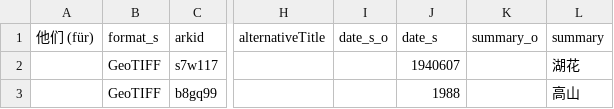
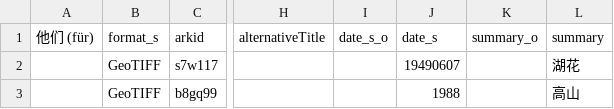
Before and after one commit to BerkeleyLibrary/geodata-pre-ingest, a CSV file: test_data/raster_data/raster_export/Results/precessed_result/Updated CSV Files/raster_export_UPDATE.csv, drawn as a sheet; only a part is shown, gaps mark what is left out; the diff names each change by its address in the sheet, - before the commit and + after, or states it on an @@ line.

Commit message:
Update solr year validation

```diff
--- a/test_data/raster_data/raster_export/Results/precessed_result/Updated CSV Files/raster_export_UPDATE.csv
+++ b/test_data/raster_data/raster_export/Results/precessed_result/Updated CSV Files/raster_export_UPDATE.csv
-J2 (date_s): 1940607
+J2 (date_s): 19490607
```
Also changed, not shown: test_data/raster_data/raster_export/Results/precessed_result/Updated CSV Files/template.csv, 3 other files.
